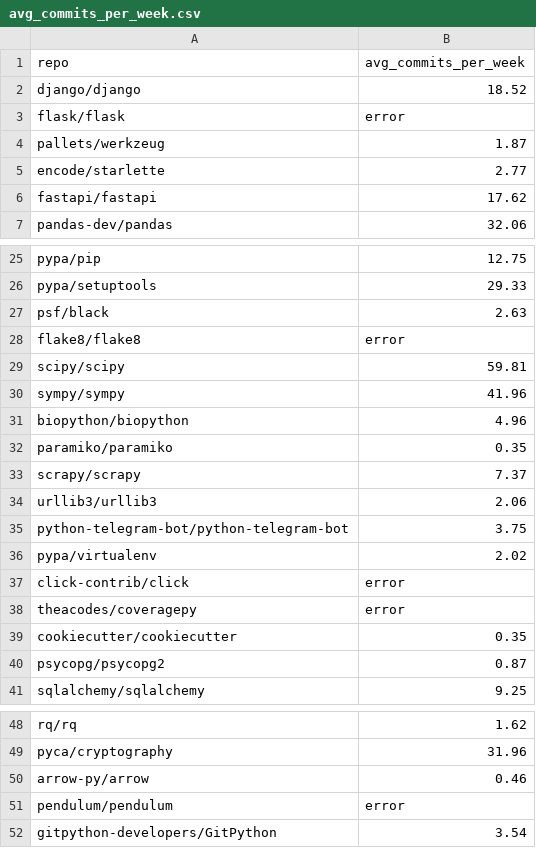
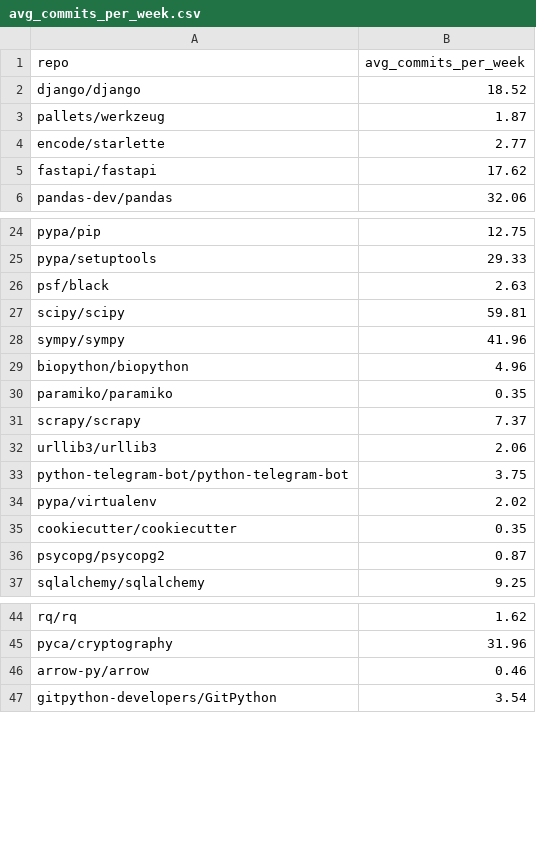
Before and after one commit to Jasesssss/COSC-536, a CSV file: PyGithub/Dataset-1/avg_commits_per_week.csv (was PyGithub/avg_commits_per_week.csv), drawn as a sheet; only a part is shown, gaps mark what is left out.

Commit message:
dataset update

```diff
--- a/PyGithub/avg_commits_per_week.csv
+++ b/PyGithub/Dataset-1/avg_commits_per_week.csv
@@ -2,3 +2,2 @@ repo,avg_commits_per_week
 django/django,18.52
-flask/flask,error
 pallets/werkzeug,1.87
@@ -27,3 +26,2 @@ pypa/setuptools,29.33
 psf/black,2.63
-flake8/flake8,error
 scipy/scipy,59.81
@@ -36,4 +34,2 @@ python-telegram-bot/python-telegram-bot,3.75
 pypa/virtualenv,2.02
-click-contrib/click,error
-theacodes/coveragepy,error
 cookiecutter/cookiecutter,0.35
@@ -50,3 +46,2 @@ pyca/cryptography,31.96
 arrow-py/arrow,0.46
-pendulum/pendulum,error
 gitpython-developers/GitPython,3.54
```
Also changed, not shown: 10 other files.
